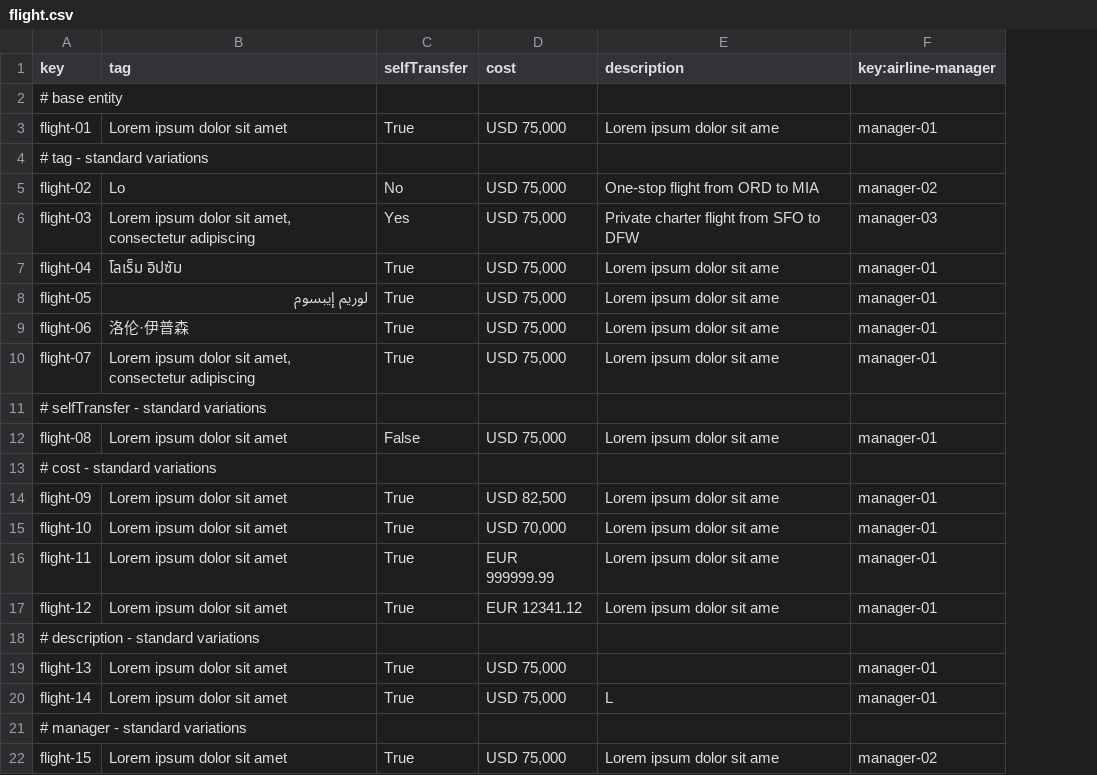
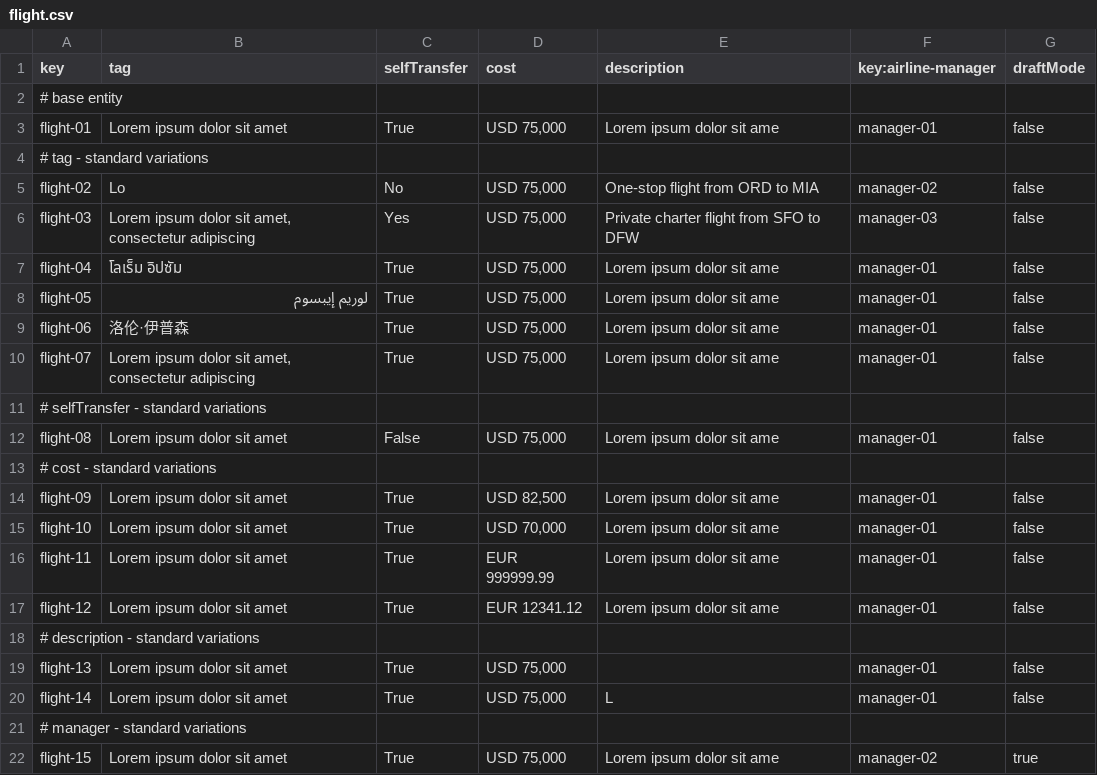
Before and after one commit to DP2-2025-C1-040/Acme-ANS, a CSV file: src/main/resources/WEB-INF/data/sample/flight.csv, drawn as a sheet; the diff names each change by its address in the sheet, - before the commit and + after, or states it on an @@ line.

```diff
--- a/src/main/resources/WEB-INF/data/sample/flight.csv
+++ b/src/main/resources/WEB-INF/data/sample/flight.csv
+column G (draftMode), rows 3-22: false |  | false | false | false | false | false | false |  | false |  | false | false | false | false |  | false | false |  | true
```
Also changed, not shown: src/main/resources/WEB-INF/data/sample/passenger.csv, 36 other files.
